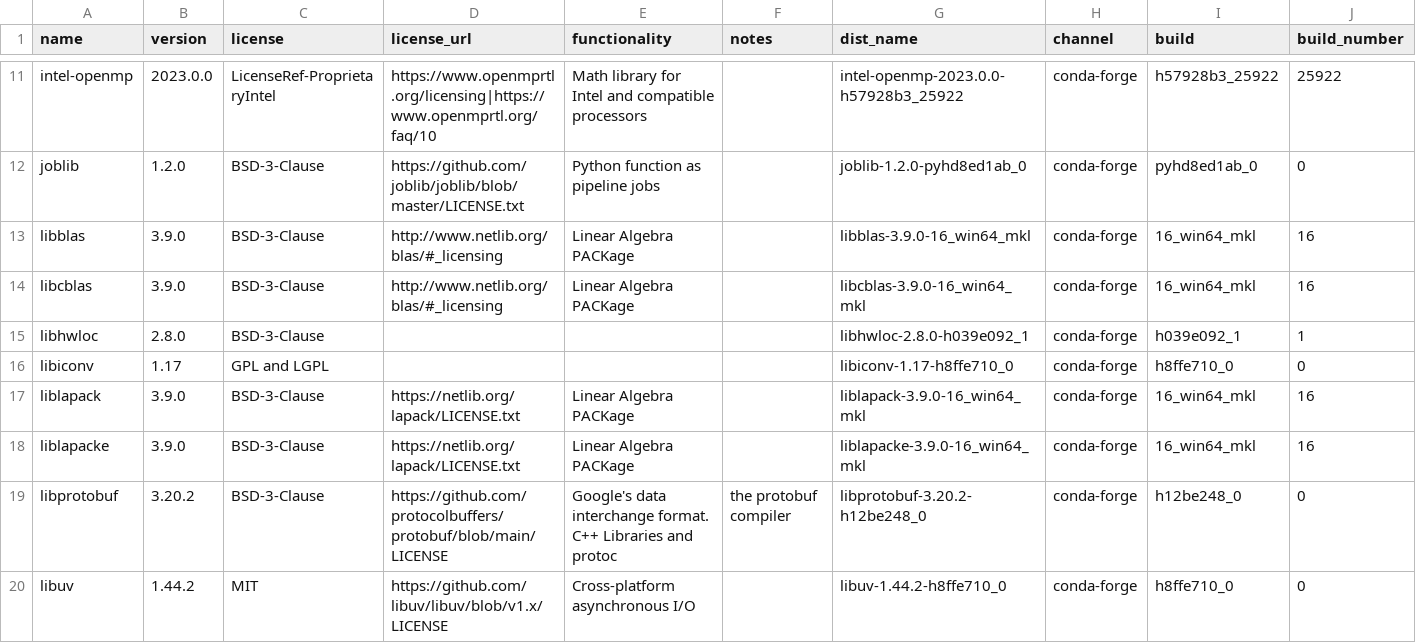
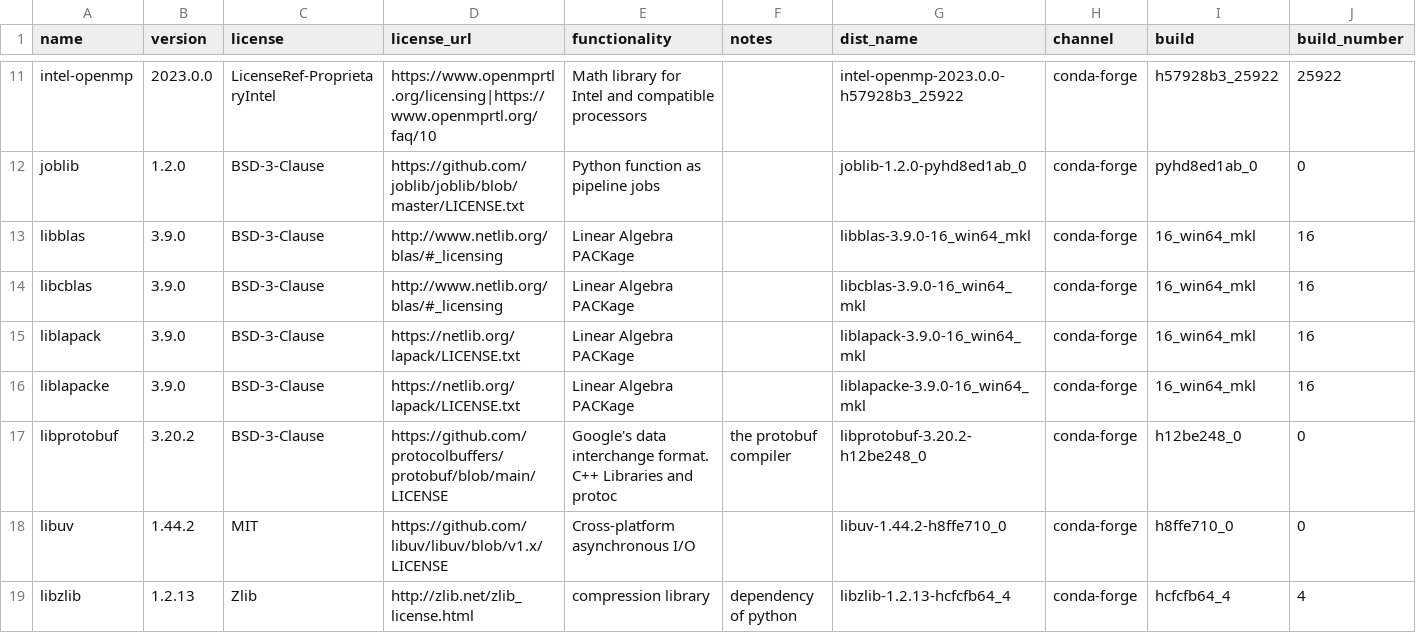
Before and after one commit to splunk/Splunk-python-for-scientific-computing, a CSV file: windows_x86_64/license_report.csv, drawn as a sheet; only a part is shown, gaps mark what is left out; the shorter side is filled out with more unchanged rows; the diff covers the shown part only; the diff names each change by its address in the sheet, - before the commit and + after, or states it on an @@ line.

```diff
--- a/windows_x86_64/license_report.csv
+++ b/windows_x86_64/license_report.csv
-row 15: libhwloc | 2.8.0 | BSD-3-Clause |  |  |  | libhwloc-2.8.0-h039e092_1 | conda-forge | h039e092_1 | 1
-row 16: libiconv | 1.17 | GPL and LGPL |  |  |  | libiconv-1.17-h8ffe710_0 | conda-forge | h8ffe710_0 | 0
```
Also changed, not shown: 2 removed rows and 8 edited cells elsewhere in this file, darwin_arm64/license_report.csv, darwin_x86_64/license_report.csv, 43 other files.
